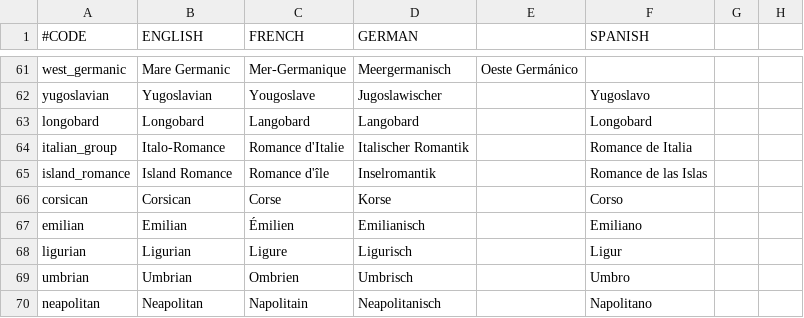
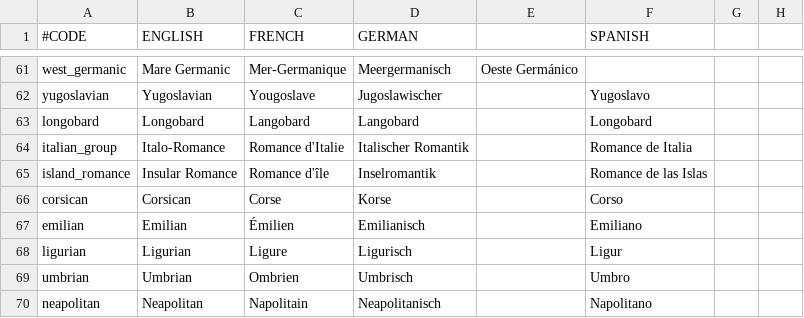
Before and after one commit to ck2plus/CK2Plus, a CSV file: CK2Plus/localisation/00_CK2Plus_cultures.csv, drawn as a sheet; only a part is shown, gaps mark what is left out; the diff names each change by its address in the sheet, - before the commit and + after, or states it on an @@ line.

Commit message:
Readded Dalmatian, renamed Island Romance to Insular.

```diff
--- a/CK2Plus/localisation/00_CK2Plus_cultures.csv
+++ b/CK2Plus/localisation/00_CK2Plus_cultures.csv
-B65 (ENGLISH): Island Romance
+B65 (ENGLISH): Insular Romance
```
Also changed, not shown: 1 other file.
